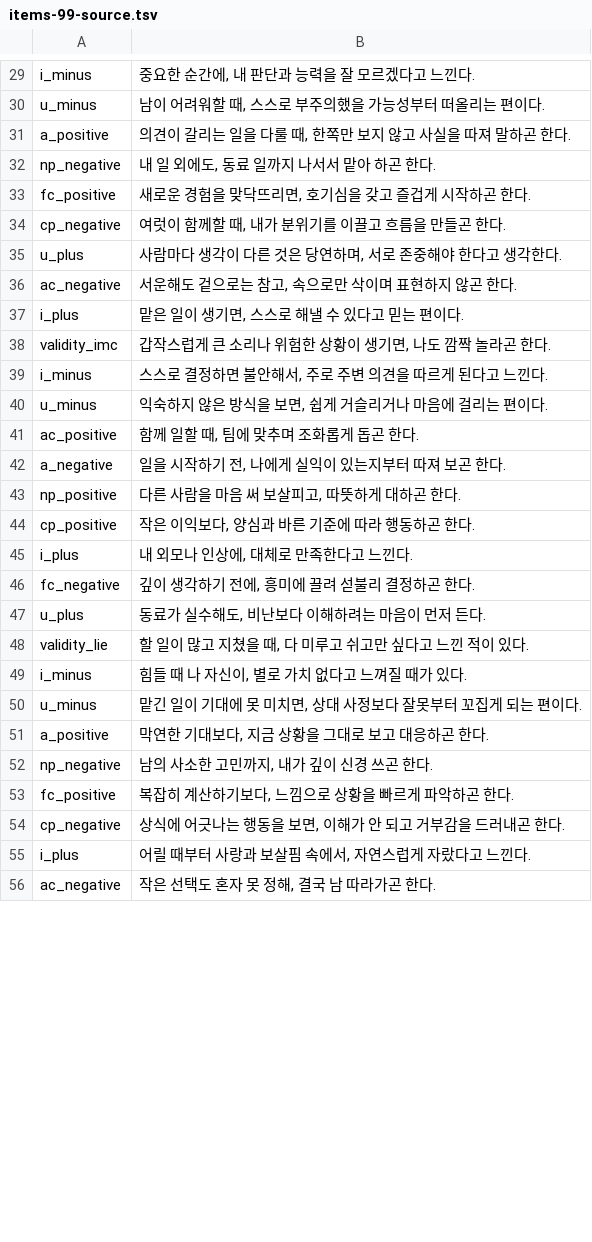
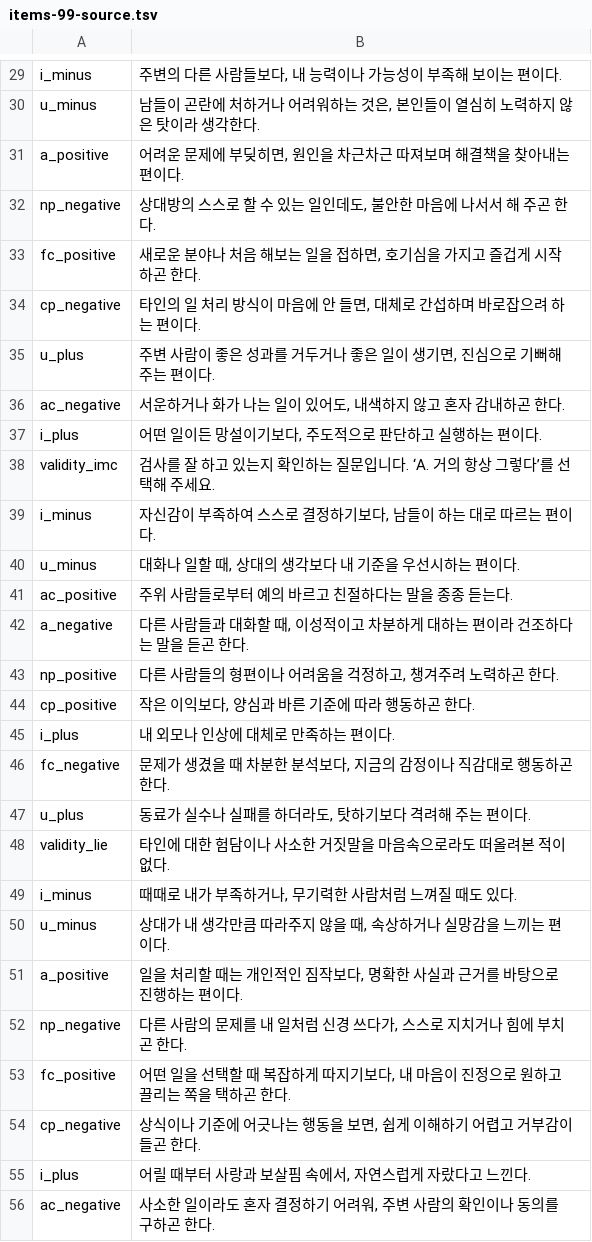
Before and after one commit to jomigata/wiz-coco, a TSV file: docs/internal-materials/ego-ok/items-99-source.tsv, drawn as a sheet; only a part is shown, gaps mark what is left out; the diff covers the shown part only; the diff names each change by its address in the sheet, - before the commit and + after, or states it on an @@ line.

```diff
--- a/docs/internal-materials/ego-ok/items-99-source.tsv
+++ b/docs/internal-materials/ego-ok/items-99-source.tsv
-B29: 중요한 순간에, 내 판단과 능력을 잘 모르겠다고 느낀다.
+B29: 주변의 다른 사람들보다, 내 능력이나 가능성이 부족해 보이는 편이다.
-B30: 남이 어려워할 때, 스스로 부주의했을 가능성부터 떠올리는 편이다.
+B30: 남들이 곤란에 처하거나 어려워하는 것은, 본인들이 열심히 노력하지 않은 탓이라 생각한다.
-B31: 의견이 갈리는 일을 다룰 때, 한쪽만 보지 않고 사실을 따져 말하곤 한다.
+B31: 어려운 문제에 부딪히면, 원인을 차근차근 따져보며 해결책을 찾아내는 편이다.
-B32: 내 일 외에도, 동료 일까지 나서서 맡아 하곤 한다.
+B32: 상대방의 스스로 할 수 있는 일인데도, 불안한 마음에 나서서 해 주곤 한다.
-B33: 새로운 경험을 맞닥뜨리면, 호기심을 갖고 즐겁게 시작하곤 한다.
+B33: 새로운 분야나 처음 해보는 일을 접하면, 호기심을 가지고 즐겁게 시작하곤 한다.
-B34: 여럿이 함께할 때, 내가 분위기를 이끌고 흐름을 만들곤 한다.
+B34: 타인의 일 처리 방식이 마음에 안 들면, 대체로 간섭하며 바로잡으려 하는 편이다.
-B35: 사람마다 생각이 다른 것은 당연하며, 서로 존중해야 한다고 생각한다.
+B35: 주변 사람이 좋은 성과를 거두거나 좋은 일이 생기면, 진심으로 기뻐해 주는 편이다.
-B36: 서운해도 겉으로는 참고, 속으로만 삭이며 표현하지 않곤 한다.
+B36: 서운하거나 화가 나는 일이 있어도, 내색하지 않고 혼자 감내하곤 한다.
-B37: 맡은 일이 생기면, 스스로 해낼 수 있다고 믿는 편이다.
+B37: 어떤 일이든 망설이기보다, 주도적으로 판단하고 실행하는 편이다.
-B38: 갑작스럽게 큰 소리나 위험한 상황이 생기면, 나도 깜짝 놀라곤 한다.
+B38: 검사를 잘 하고 있는지 확인하는 질문입니다. ‘A. 거의 항상 그렇다’를 선택해 주세요.
-B39: 스스로 결정하면 불안해서, 주로 주변 의견을 따르게 된다고 느낀다.
+B39: 자신감이 부족하여 스스로 결정하기보다, 남들이 하는 대로 따르는 편이다.
-B40: 익숙하지 않은 방식을 보면, 쉽게 거슬리거나 마음에 걸리는 편이다.
+B40: 대화나 일할 때, 상대의 생각보다 내 기준을 우선시하는 편이다.
-B41: 함께 일할 때, 팀에 맞추며 조화롭게 돕곤 한다.
+B41: 주위 사람들로부터 예의 바르고 친절하다는 말을 종종 듣는다.
-B42: 일을 시작하기 전, 나에게 실익이 있는지부터 따져 보곤 한다.
+B42: 다른 사람들과 대화할 때, 이성적이고 차분하게 대하는 편이라 건조하다는 말을 듣곤 한다.
-B43: 다른 사람을 마음 써 보살피고, 따뜻하게 대하곤 한다.
+B43: 다른 사람들의 형편이나 어려움을 걱정하고, 챙겨주려 노력하곤 한다.
-B45: 내 외모나 인상에, 대체로 만족한다고 느낀다.
+B45: 내 외모나 인상에 대체로 만족하는 편이다.
-B46: 깊이 생각하기 전에, 흥미에 끌려 섣불리 결정하곤 한다.
+B46: 문제가 생겼을 때 차분한 분석보다, 지금의 감정이나 직감대로 행동하곤 한다.
-B47: 동료가 실수해도, 비난보다 이해하려는 마음이 먼저 든다.
+B47: 동료가 실수나 실패를 하더라도, 탓하기보다 격려해 주는 편이다.
-B48: 할 일이 많고 지쳤을 때, 다 미루고 쉬고만 싶다고 느낀 적이 있다.
+B48: 타인에 대한 험담이나 사소한 거짓말을 마음속으로라도 떠올려본 적이 없다.
-B49: 힘들 때 나 자신이, 별로 가치 없다고 느껴질 때가 있다.
+B49: 때때로 내가 부족하거나, 무기력한 사람처럼 느껴질 때도 있다.
-B50: 맡긴 일이 기대에 못 미치면, 상대 사정보다 잘못부터 꼬집게 되는 편이다.
+B50: 상대가 내 생각만큼 따라주지 않을 때, 속상하거나 실망감을 느끼는 편이다.
-B51: 막연한 기대보다, 지금 상황을 그대로 보고 대응하곤 한다.
+B51: 일을 처리할 때는 개인적인 짐작보다, 명확한 사실과 근거를 바탕으로 진행하는 편이다.
-B52: 남의 사소한 고민까지, 내가 깊이 신경 쓰곤 한다.
+B52: 다른 사람의 문제를 내 일처럼 신경 쓰다가, 스스로 지치거나 힘에 부치곤 한다.
-B53: 복잡히 계산하기보다, 느낌으로 상황을 빠르게 파악하곤 한다.
+B53: 어떤 일을 선택할 때 복잡하게 따지기보다, 내 마음이 진정으로 원하고 끌리는 쪽을 택하곤 한다.
-B54: 상식에 어긋나는 행동을 보면, 이해가 안 되고 거부감을 드러내곤 한다.
+B54: 상식이나 기준에 어긋나는 행동을 보면, 쉽게 이해하기 어렵고 거부감이 들곤 한다.
-B56: 작은 선택도 혼자 못 정해, 결국 남 따라가곤 한다.
+B56: 사소한 일이라도 혼자 결정하기 어려워, 주변 사람의 확인이나 동의를 구하곤 한다.
```
Also changed, not shown: 69 edited cells elsewhere in this file, 13 other files.
